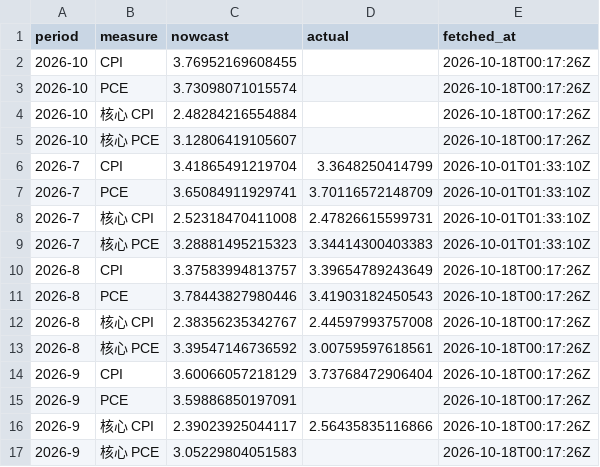
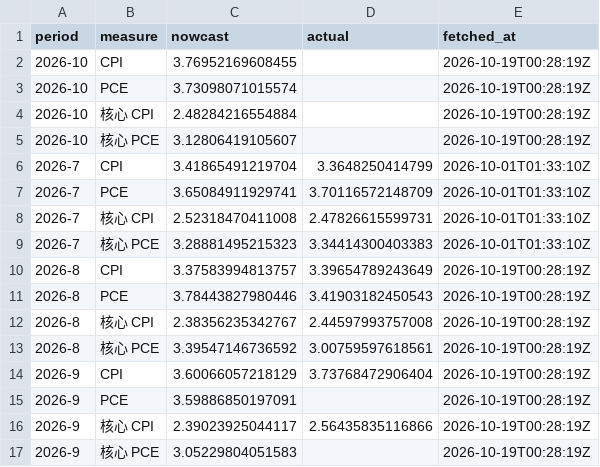
Before and after one commit to cool1990/Invest_Dashboard_V2, a CSV file: data/macro/nowcast.csv, drawn as a sheet.

```diff
--- a/data/macro/nowcast.csv
+++ b/data/macro/nowcast.csv
@@ -1,6 +1,6 @@
 period,measure,nowcast,actual,fetched_at
-2026-10,CPI,3.76952169608455,,2026-10-18T00:17:26Z
-2026-10,PCE,3.73098071015574,,2026-10-18T00:17:26Z
-2026-10,核心 CPI,2.48284216554884,,2026-10-18T00:17:26Z
-2026-10,核心 PCE,3.12806419105607,,2026-10-18T00:17:26Z
+2026-10,CPI,3.76952169608455,,2026-10-19T00:28:19Z
+2026-10,PCE,3.73098071015574,,2026-10-19T00:28:19Z
+2026-10,核心 CPI,2.48284216554884,,2026-10-19T00:28:19Z
+2026-10,核心 PCE,3.12806419105607,,2026-10-19T00:28:19Z
 2026-7,CPI,3.41865491219704,3.3648250414799,2026-10-01T01:33:10Z
@@ -9,9 +9,9 @@ period,measure,nowcast,actual,fetched_at
 2026-7,核心 PCE,3.28881495215323,3.34414300403383,2026-10-01T01:33:10Z
-2026-8,CPI,3.37583994813757,3.39654789243649,2026-10-18T00:17:26Z
-2026-8,PCE,3.78443827980446,3.41903182450543,2026-10-18T00:17:26Z
-2026-8,核心 CPI,2.38356235342767,2.44597993757008,2026-10-18T00:17:26Z
-2026-8,核心 PCE,3.39547146736592,3.00759597618561,2026-10-18T00:17:26Z
-2026-9,CPI,3.60066057218129,3.73768472906404,2026-10-18T00:17:26Z
-2026-9,PCE,3.59886850197091,,2026-10-18T00:17:26Z
-2026-9,核心 CPI,2.39023925044117,2.56435835116866,2026-10-18T00:17:26Z
-2026-9,核心 PCE,3.05229804051583,,2026-10-18T00:17:26Z
+2026-8,CPI,3.37583994813757,3.39654789243649,2026-10-19T00:28:19Z
+2026-8,PCE,3.78443827980446,3.41903182450543,2026-10-19T00:28:19Z
+2026-8,核心 CPI,2.38356235342767,2.44597993757008,2026-10-19T00:28:19Z
+2026-8,核心 PCE,3.39547146736592,3.00759597618561,2026-10-19T00:28:19Z
+2026-9,CPI,3.60066057218129,3.73768472906404,2026-10-19T00:28:19Z
+2026-9,PCE,3.59886850197091,,2026-10-19T00:28:19Z
+2026-9,核心 CPI,2.39023925044117,2.56435835116866,2026-10-19T00:28:19Z
+2026-9,核心 PCE,3.05229804051583,,2026-10-19T00:28:19Z
```
Also changed, not shown: data/macro/consensus.csv, data/raw/fred/DFEDTARL.csv, 4 other files.
